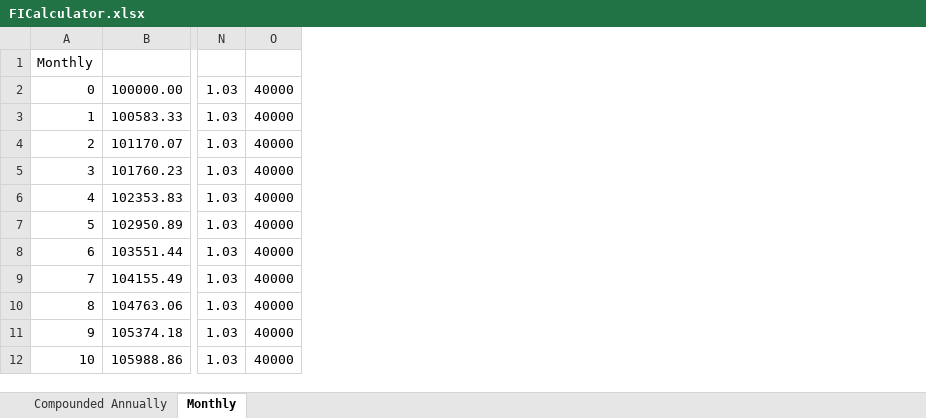
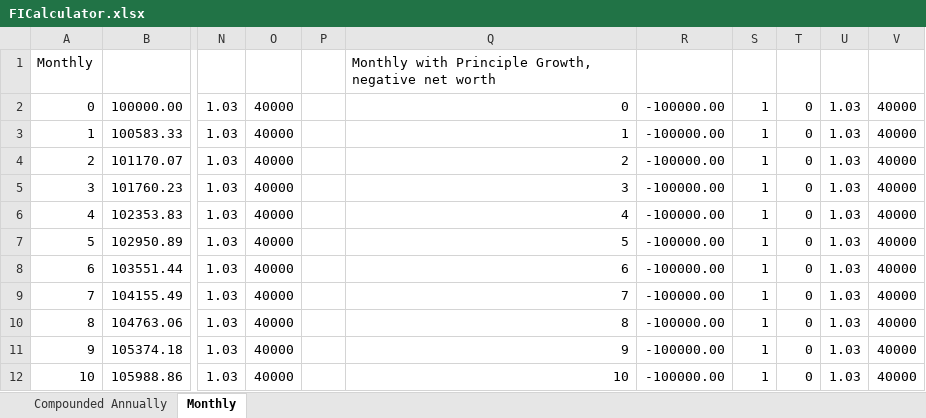
Before and after one commit to dreyk8888/wealthmanager, an Excel workbook: FICalculator.xlsx, sheet Monthly, drawn as a sheet; only a part is shown, gaps mark what is left out; values as stored, in another font and other column widths than the file's, no borders; the diff names each change by its address in the sheet, - before the commit and + after, or states it on an @@ line.

Commit message:
Update excel calculation validator

```diff
--- a/FICalculator.xlsx (sheet Monthly)
+++ b/FICalculator.xlsx (sheet Monthly)
+column P, empty
+column Q, rows 1-12: Monthly with Principle Growth, negative net worth | 0 | 1 | 2 | 3 | 4 | 5 | 6 | 7 | 8 | 9 | 10
+column R, rows 2-12: all -100000.00
+column S, rows 2-12: all 1
+column T, rows 2-12: all 0
+column U, rows 2-12: all 1.03
+column V, rows 2-12: all 40000
```
